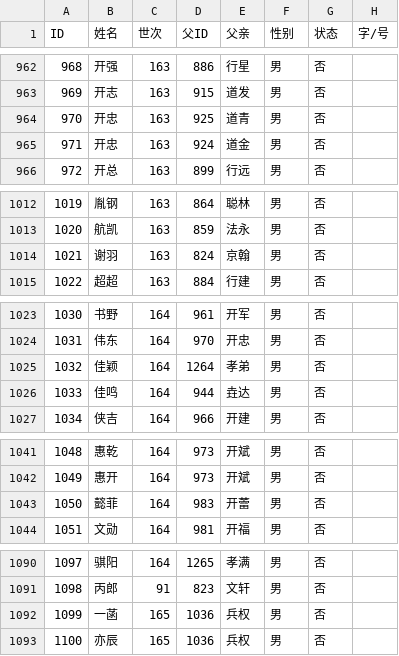
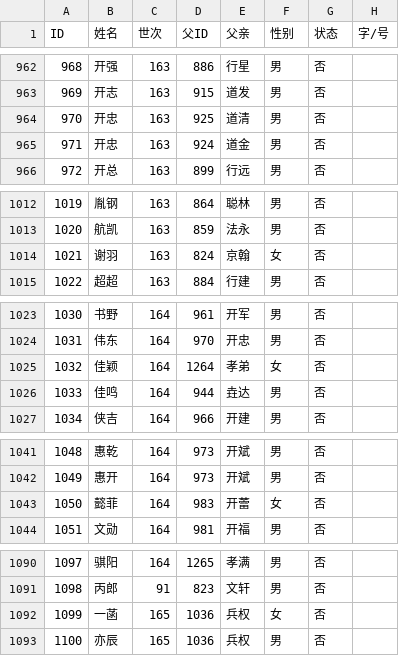
Before and after one commit to shangtaopang-svg/xie-family-website, a CSV file: 交付_下枫槎谢氏世系图/全面审查明细_20260823.csv, drawn as a sheet; only a part is shown, gaps mark what is left out; the diff covers the shown part only; the diff names each change by its address in the sheet, - before the commit and + after, or states it on an @@ line.

```diff
--- a/交付_下枫槎谢氏世系图/全面审查明细_20260823.csv
+++ b/交付_下枫槎谢氏世系图/全面审查明细_20260823.csv
-E964 (父亲): 道青
+E964 (父亲): 道清
-F1014 (性别): 男
+F1014 (性别): 女
-F1025 (性别): 男
+F1025 (性别): 女
-F1043 (性别): 男
+F1043 (性别): 女
-F1092 (性别): 男
+F1092 (性别): 女
```
Also changed, not shown: 31 edited cells elsewhere in this file, 交付_下枫槎谢氏世系图/全面审查PDF逐页复核清单_20260823.csv, 3 other files.
